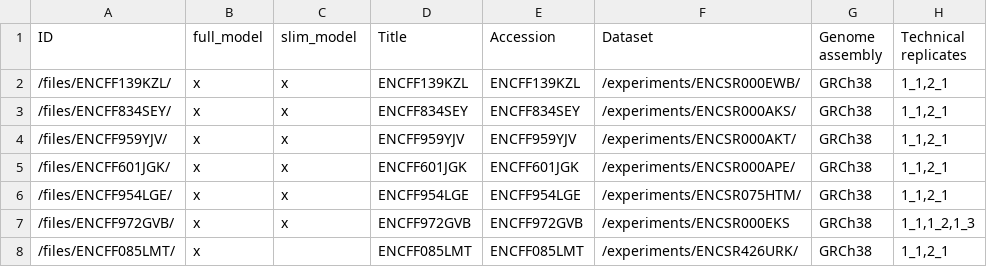
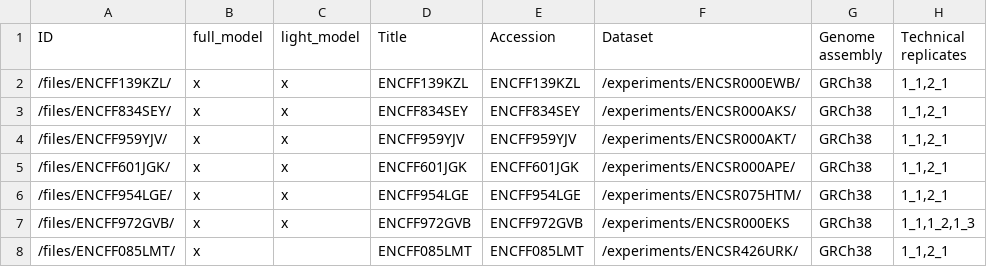
Before and after one commit to Schwank-Lab/epridict, a CSV file: misc/ePRIDICT_ENCODE_Selected_Datasets_Overview.csv, drawn as a sheet; only a part is shown; the diff names each change by its address in the sheet, - before the commit and + after, or states it on an @@ line.

Commit message:
Fix wrong column name (issue #1)

```diff
--- a/misc/ePRIDICT_ENCODE_Selected_Datasets_Overview.csv
+++ b/misc/ePRIDICT_ENCODE_Selected_Datasets_Overview.csv
-C1: slim_model
+C1: light_model
```
